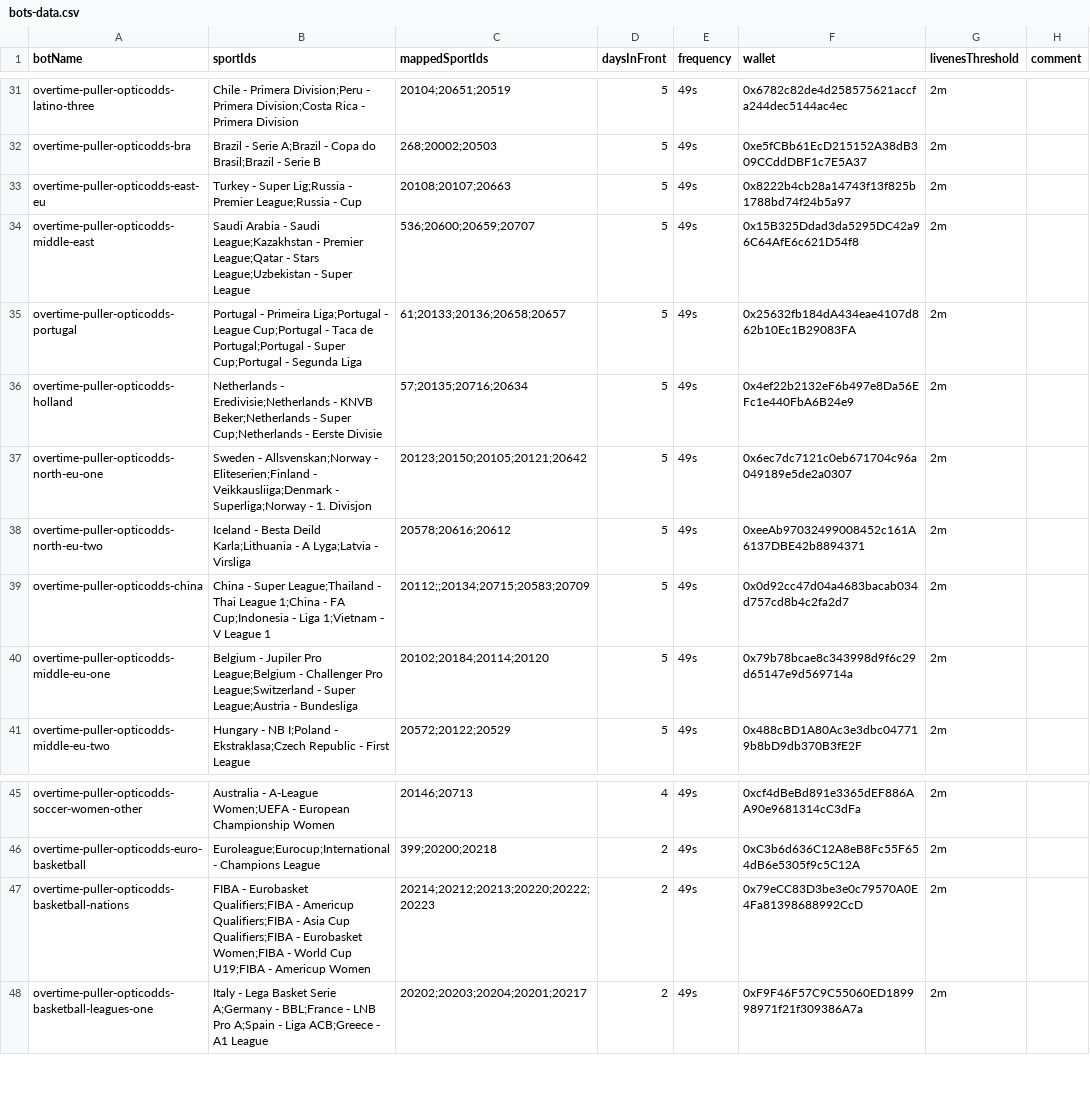
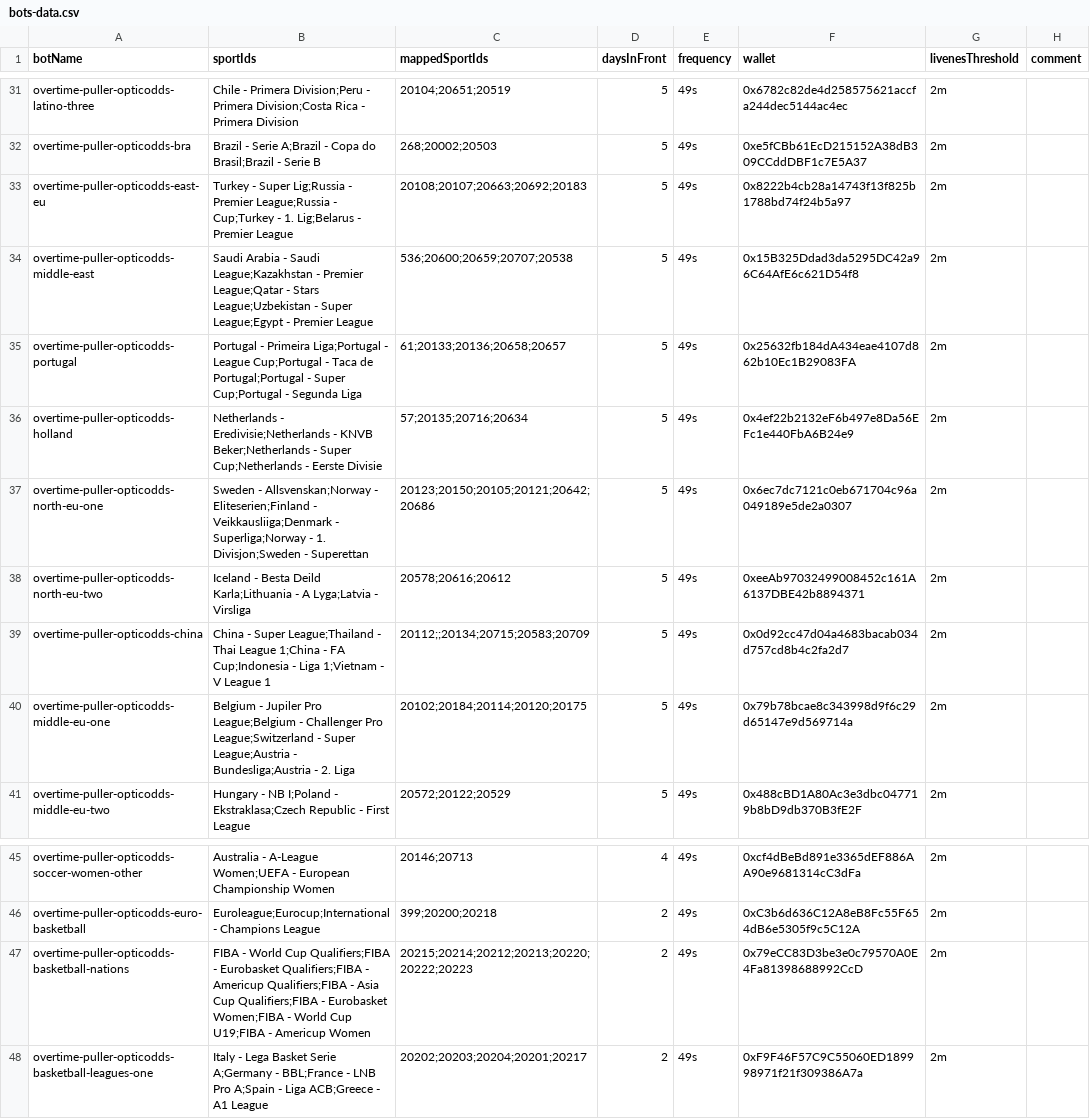
Before and after one commit to thales-markets/sports-markets-v2-risk-management, a CSV file: bots-data.csv, drawn as a sheet; only a part is shown, gaps mark what is left out.

Commit message:
Adding leagues

```diff
--- a/bots-data.csv
+++ b/bots-data.csv
@@ -32,10 +32,10 @@ overtime-puller-opticodds-latino-three,Chile - Primera Division;Peru - Primera D
 overtime-puller-opticodds-bra,Brazil - Serie A;Brazil - Copa do Brasil;Brazil - Serie B,268;20002;20503,5,49s,0xe5fCBb61EcD215152A38dB309CCddDBF1c7E5A37,2m,
-overtime-puller-opticodds-east-eu,Turkey - Super Lig;Russia - Premier League;Russia - Cup,20108;20107;20663,5,49s,0x8222b4cb28a14743f13f825b1788bd74f24b5a97,2m,
-overtime-puller-opticodds-middle-east,Saudi Arabia - Saudi League;Kazakhstan - Premier League;Qatar - Stars League;Uzbekistan - Super League,536;20600;20659;20707,5,49s,0x15B325Ddad3da5295DC42a96C64AfE6c621D54f8,2m,
+overtime-puller-opticodds-east-eu,Turkey - Super Lig;Russia - Premier League;Russia - Cup;Turkey - 1. Lig;Belarus - Premier League,20108;20107;20663;20692;20183,5,49s,0x8222b4cb28a14743f13f825b1788bd74f24b5a97,2m,
+overtime-puller-opticodds-middle-east,Saudi Arabia - Saudi League;Kazakhstan - Premier League;Qatar - Stars League;Uzbekistan - Super League;Egypt - Premier League,536;20600;20659;20707;20538,5,49s,0x15B325Ddad3da5295DC42a96C64AfE6c621D54f8,2m,
 overtime-puller-opticodds-portugal,Portugal - Primeira Liga;Portugal - League Cup;Portugal - Taca de Portugal;Portugal - Super Cup;Portugal - Segunda Liga,61;20133;20136;20658;20657,5,49s,0x25632fb184dA434eae4107d862b10Ec1B29083FA,2m,
 overtime-puller-opticodds-holland,Netherlands - Eredivisie;Netherlands - KNVB Beker;Netherlands - Super Cup;Netherlands - Eerste Divisie,57;20135;20716;20634,5,49s,0x4ef22b2132eF6b497e8Da56EFc1e440FbA6B24e9,2m,
-overtime-puller-opticodds-north-eu-one,Sweden - Allsvenskan;Norway - Eliteserien;Finland - Veikkausliiga;Denmark - Superliga;Norway - 1. Divisjon,20123;20150;20105;20121;20642,5,49s,0x6ec7dc7121c0eb671704c96a049189e5de2a0307,2m,
+overtime-puller-opticodds-north-eu-one,Sweden - Allsvenskan;Norway - Eliteserien;Finland - Veikkausliiga;Denmark - Superliga;Norway - 1. Divisjon;Sweden - Superettan,20123;20150;20105;20121;20642;20686,5,49s,0x6ec7dc7121c0eb671704c96a049189e5de2a0307,2m,
 overtime-puller-opticodds-north-eu-two,Iceland - Besta Deild Karla;Lithuania - A Lyga;Latvia - Virsliga,20578;20616;20612,5,49s,0xeeAb97032499008452c161A6137DBE42b8894371,2m,
 overtime-puller-opticodds-china,China - Super League;Thailand - Thai League 1;China - FA Cup;Indonesia - Liga 1;Vietnam - V League 1,20112;;20134;20715;20583;20709,5,49s,0x0d92cc47d04a4683bacab034d757cd8b4c2fa2d7,2m,
-overtime-puller-opticodds-middle-eu-one,Belgium - Jupiler Pro League;Belgium - Challenger Pro League;Switzerland - Super League;Austria - Bundesliga,20102;20184;20114;20120,5,49s,0x79b78bcae8c343998d9f6c29d65147e9d569714a,2m,
+overtime-puller-opticodds-middle-eu-one,Belgium - Jupiler Pro League;Belgium - Challenger Pro League;Switzerland - Super League;Austria - Bundesliga;Austria - 2. Liga,20102;20184;20114;20120;20175,5,49s,0x79b78bcae8c343998d9f6c29d65147e9d569714a,2m,
 overtime-puller-opticodds-middle-eu-two,Hungary - NB I;Poland - Ekstraklasa;Czech Republic - First League,20572;20122;20529,5,49s,0x488cBD1A80Ac3e3dbc047719b8bD9db370B3fE2F,2m,
@@ -46,3 +46,3 @@ overtime-puller-opticodds-soccer-women-other,Australia - A-League Women;UEFA - E
 overtime-puller-opticodds-euro-basketball,Euroleague;Eurocup;International - Champions League,399;20200;20218,2,49s,0xC3b6d636C12A8eB8Fc55F654dB6e5305f9c5C12A,2m,
-overtime-puller-opticodds-basketball-nations,FIBA - Eurobasket Qualifiers;FIBA - Americup Qualifiers;FIBA - Asia Cup Qualifiers;FIBA - Eurobasket Women;FIBA - World Cup U19;FIBA - Americup Women,20214;20212;20213;20220;20222;20223,2,49s,0x79eCC83D3be3e0c79570A0E4Fa81398688992CcD,2m,
+overtime-puller-opticodds-basketball-nations,FIBA - World Cup Qualifiers;FIBA - Eurobasket Qualifiers;FIBA - Americup Qualifiers;FIBA - Asia Cup Qualifiers;FIBA - Eurobasket Women;FIBA - World Cup U19;FIBA - Americup Women,20215;20214;20212;20213;20220;20222;20223,2,49s,0x79eCC83D3be3e0c79570A0E4Fa81398688992CcD,2m,
 overtime-puller-opticodds-basketball-leagues-one,Italy - Lega Basket Serie A;Germany - BBL;France - LNB Pro A;Spain - Liga ACB;Greece - A1 League,20202;20203;20204;20201;20217,2,49s,0xF9F46F57C9C55060ED189998971f21f309386A7a,2m,
```
